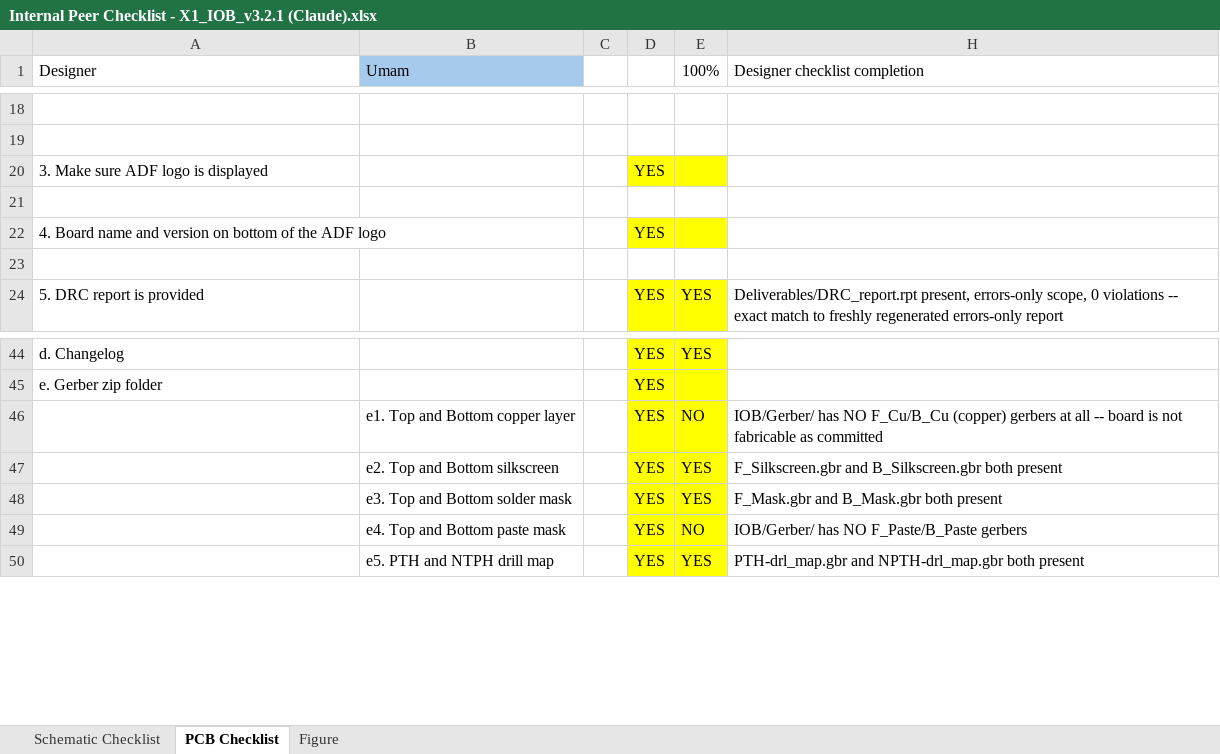
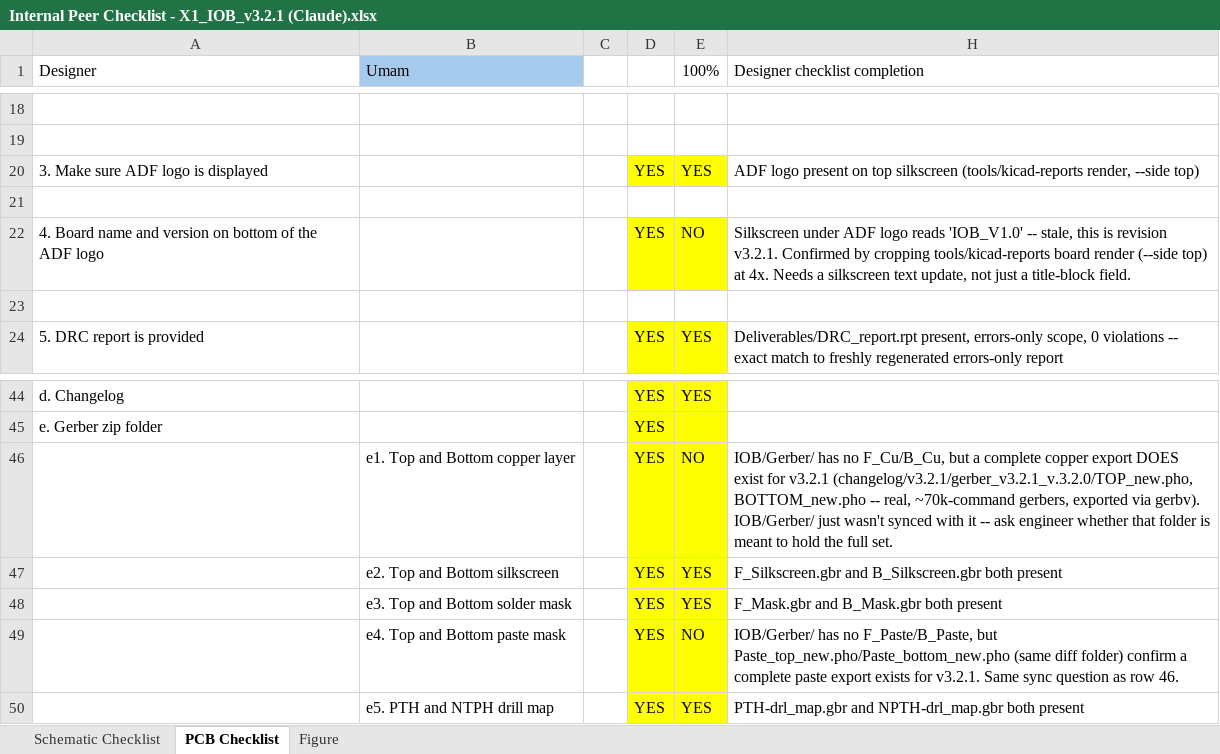
Before and after one commit to lktan-adft/xtec-uc-ip-main-pcb, an Excel workbook: changelog/v3.2.1/claude_review/Internal Peer Checklist - X1_IOB_v3.2.1 (Claude).xlsx, sheet PCB Checklist, drawn as a sheet; only a part is shown, gaps mark what is left out; values as stored, in another font and other column widths than the file's, no borders; conditional formats not drawn; the diff names each change by its address in the sheet, - before the commit and + after, or states it on an @@ line.

Commit message:
updated full review process

```diff
--- a/changelog/v3.2.1/claude_review/Internal Peer Checklist - X1_IOB_v3.2.1 (Claude).xlsx (sheet PCB Checklist)
+++ b/changelog/v3.2.1/claude_review/Internal Peer Checklist - X1_IOB_v3.2.1 (Claude).xlsx (sheet PCB Checklist)
-E20 (100%): (empty)
+E20 (100%): YES
-H20 (Designer checklist completion): (empty)
+H20 (Designer checklist completion): ADF logo present on top silkscreen (tools/kicad-reports render, --side top)
-E22 (100%): (empty)
+E22 (100%): NO
-H22 (Designer checklist completion): (empty)
+H22 (Designer checklist completion): Silkscreen under ADF logo reads 'IOB_V1.0' -- stale, this is revision v3.2.1. Confirmed by cropping tools/kicad-reports board render (--side top) at 4x. Needs a silkscreen text update, not just a title-block field.
-H46 (Designer checklist completion): IOB/Gerber/ has NO F_Cu/B_Cu (copper) gerbers at all -- board is not fabricable as committed
+H46 (Designer checklist completion): IOB/Gerber/ has no F_Cu/B_Cu, but a complete copper export DOES exist for v3.2.1 (changelog/v3.2.1/gerber_v3.2.1_v.3.2.0/TOP_new.pho, BOTTOM_new.pho -- real, ~70k-command gerbers, exported via gerbv). IOB/Gerber/ just wasn't synced with it -- ask engineer whether that folder is meant to hold the full set.
-H49 (Designer checklist completion): IOB/Gerber/ has NO F_Paste/B_Paste gerbers
+H49 (Designer checklist completion): IOB/Gerber/ has no F_Paste/B_Paste, but Paste_top_new.pho/Paste_bottom_new.pho (same diff folder) confirm a complete paste export exists for v3.2.1. Same sync question as row 46.
```
Also changed, not shown: sheet Schematic Checklist, 16 other files.
